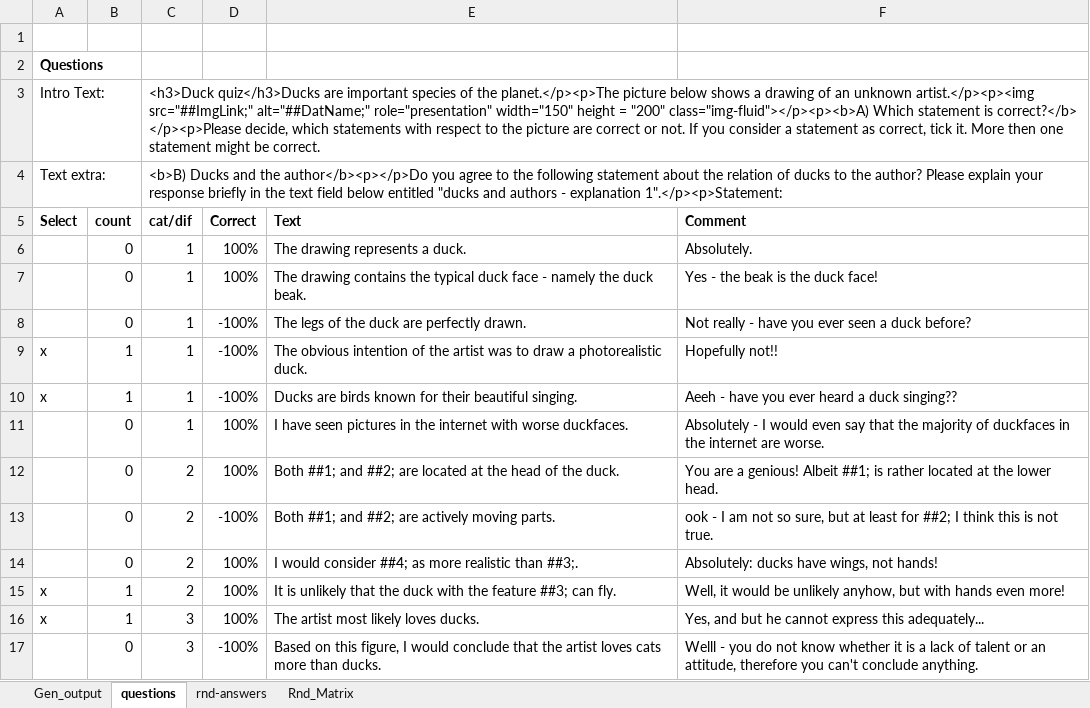
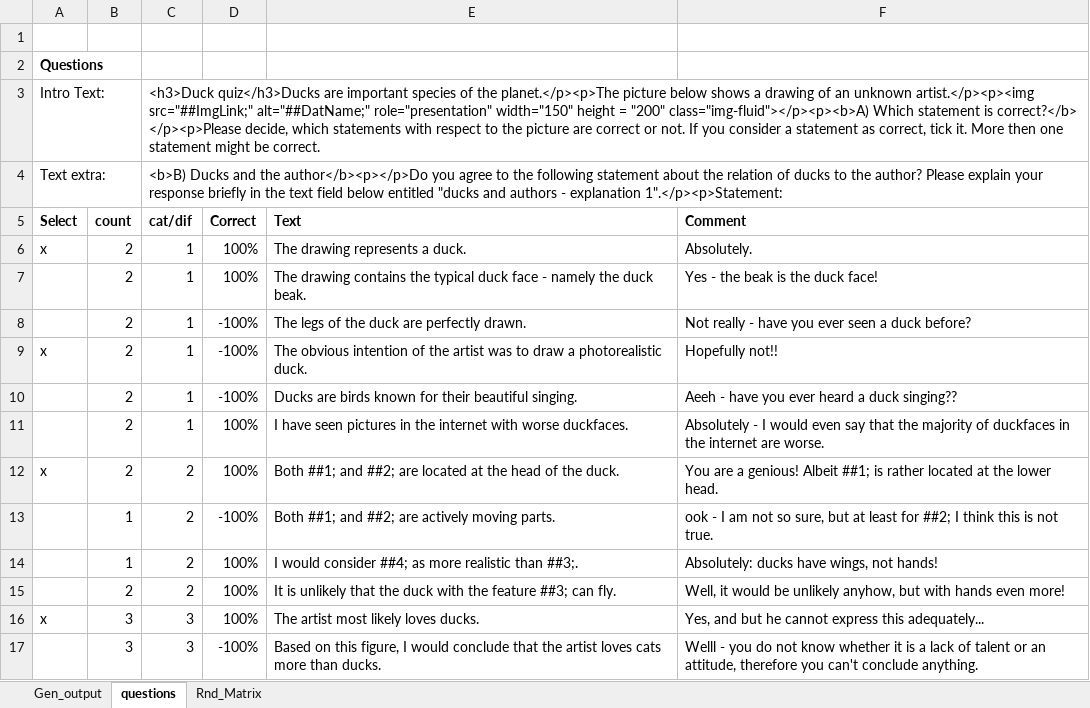
Before and after one commit to Joe-Bio/Moodle-Excel, an Excel workbook: example Multiple Response V4.xlsm, sheet questions, drawn as a sheet; values as stored, in another font and other column widths than the file's, no borders; charts and pictures not drawn; the diff names each change by its address in the sheet, - before the commit and + after, or states it on an @@ line.

```diff
--- a/example Multiple Response V4.xlsm (sheet questions)
+++ b/example Multiple Response V4.xlsm (sheet questions)
-sheet tab: rnd-answers
-A6 (Select): (empty)
+A6 (Select): x
-B6:B8 (count): 0
+B6:B8 (count): 2
-B9:B10 (count): 1
+B9:B10 (count): 2
-A10 (Select): x
+A10 (Select): (empty)
-B11:B12 (count): 0
+B11:B12 (count): 2
-A12 (Select): (empty)
+A12 (Select): x
-B13:B14 (count): 0
+B13:B14 (count): 1
-A15 (Select): x
+A15 (Select): (empty)
-B15 (count): 1
+B15 (count): 2
-B16 (count): 1
+B16 (count): 3
-B17 (count): 0
+B17 (count): 3
```
Also changed, not shown: sheet Gen_output, charts or pictures, example single choice V4.xlsm.
